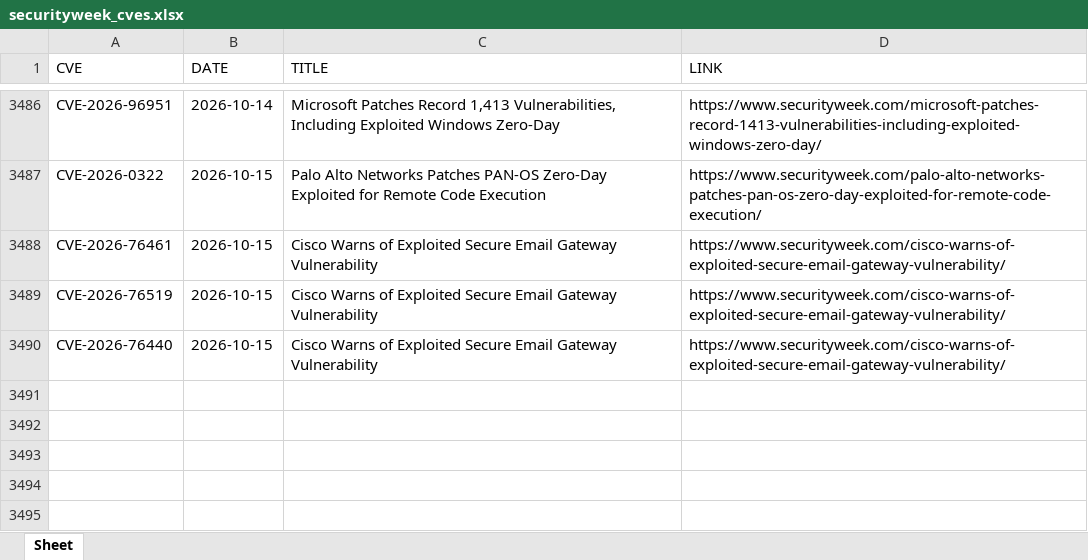
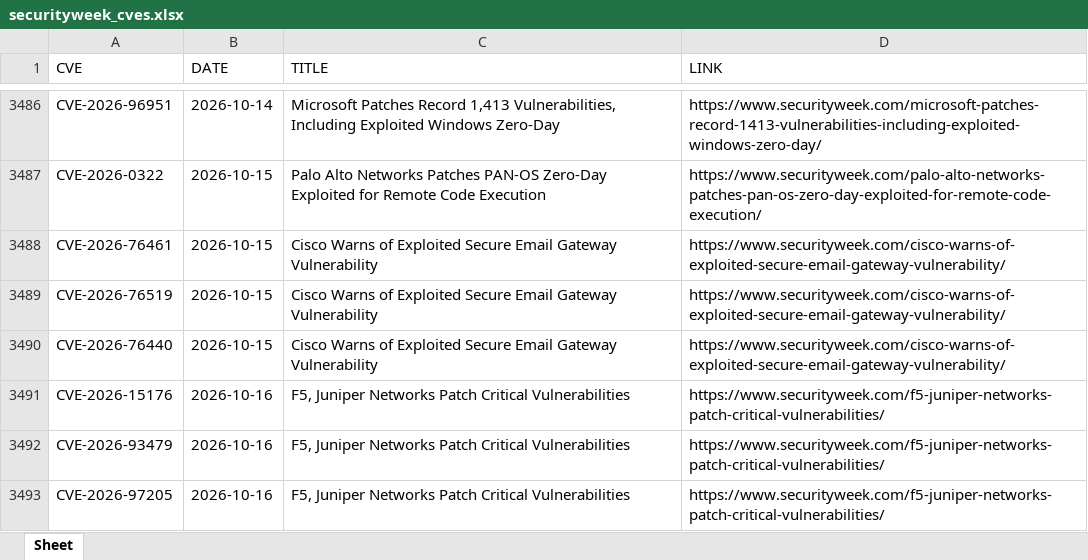
Before and after one commit to thanujbtech-lgtm/securityweek_cve, an Excel workbook: securityweek_cves.xlsx, sheet Sheet, drawn as a sheet; only a part is shown, gaps mark what is left out; values as stored, in another font and other column widths than the file's, no borders; the diff names each change by its address in the sheet, - before the commit and + after, or states it on an @@ line.

```diff
--- a/securityweek_cves.xlsx (sheet Sheet)
+++ b/securityweek_cves.xlsx (sheet Sheet)
+row 3491: CVE-2026-15176 | 2026-10-16 | F5, Juniper Networks Patch Critical Vulnerabilities | https://www.securityweek.com/f5-juniper-networks-patch-critical-vulnerabilities/
+row 3492: CVE-2026-93479 | 2026-10-16 | F5, Juniper Networks Patch Critical Vulnerabilities | https://www.securityweek.com/f5-juniper-networks-patch-critical-vulnerabilities/
+row 3493: CVE-2026-97205 | 2026-10-16 | F5, Juniper Networks Patch Critical Vulnerabilities | https://www.securityweek.com/f5-juniper-networks-patch-critical-vulnerabilities/
```
